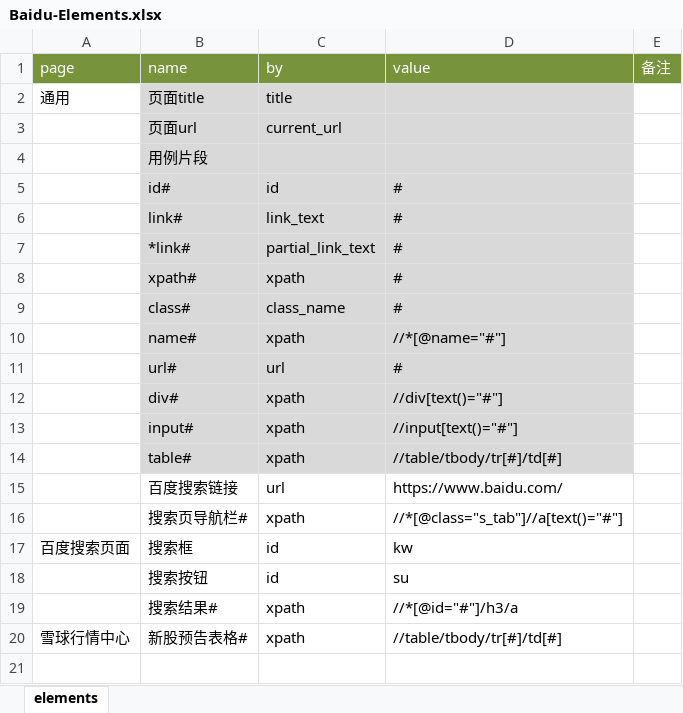
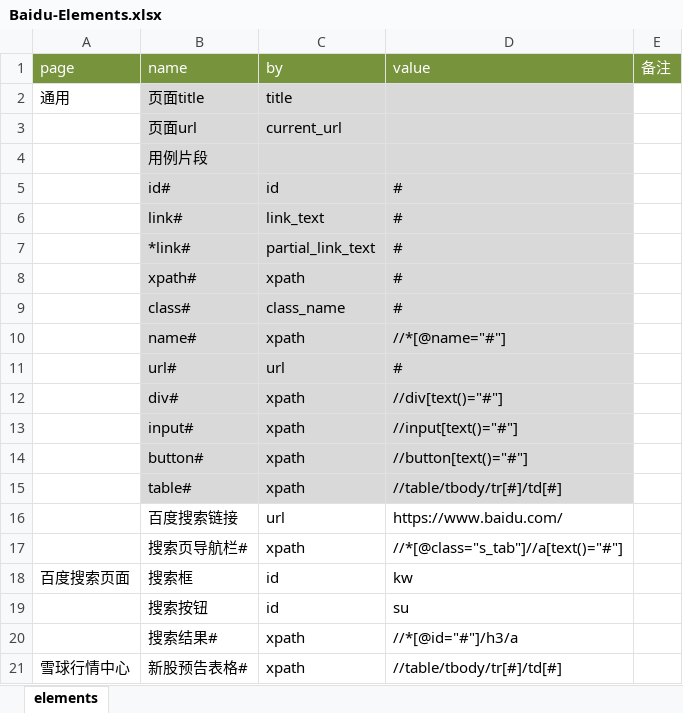
Before and after one commit to tonglei100/sweetest, an Excel workbook: sweetest/element/Baidu-Elements.xlsx, sheet elements, drawn as a sheet; values as stored, in another font and other column widths than the file's, no borders; the diff names each change by its address in the sheet, - before the commit and + after, or states it on an @@ line.

```diff
--- a/sweetest/element/Baidu-Elements.xlsx (sheet elements)
+++ b/sweetest/element/Baidu-Elements.xlsx (sheet elements)
+row 14:  | button# | xpath | //button[text()="#"]
```
Also changed, not shown: sweetest/testcase/Baidu-TestCase.xlsx, 13 other files.
